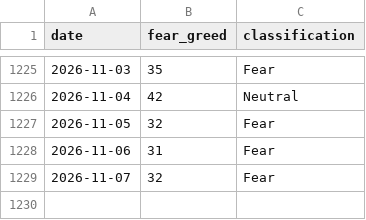
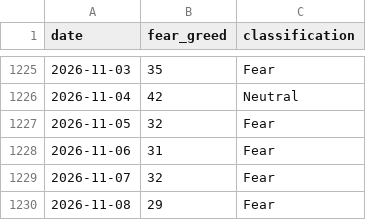
Before and after one commit to BRKME/OracAI, a CSV file: data/external/fear_greed.csv, drawn as a sheet; only a part is shown, gaps mark what is left out; the diff names each change by its address in the sheet, - before the commit and + after, or states it on an @@ line.

```diff
--- a/data/external/fear_greed.csv
+++ b/data/external/fear_greed.csv
+row 1230: 2026-11-08 | 29 | Fear
```
Also changed, not shown: data/external/btc_ohlcv.csv, data/external/eth_ohlcv.csv, 3 other files.
